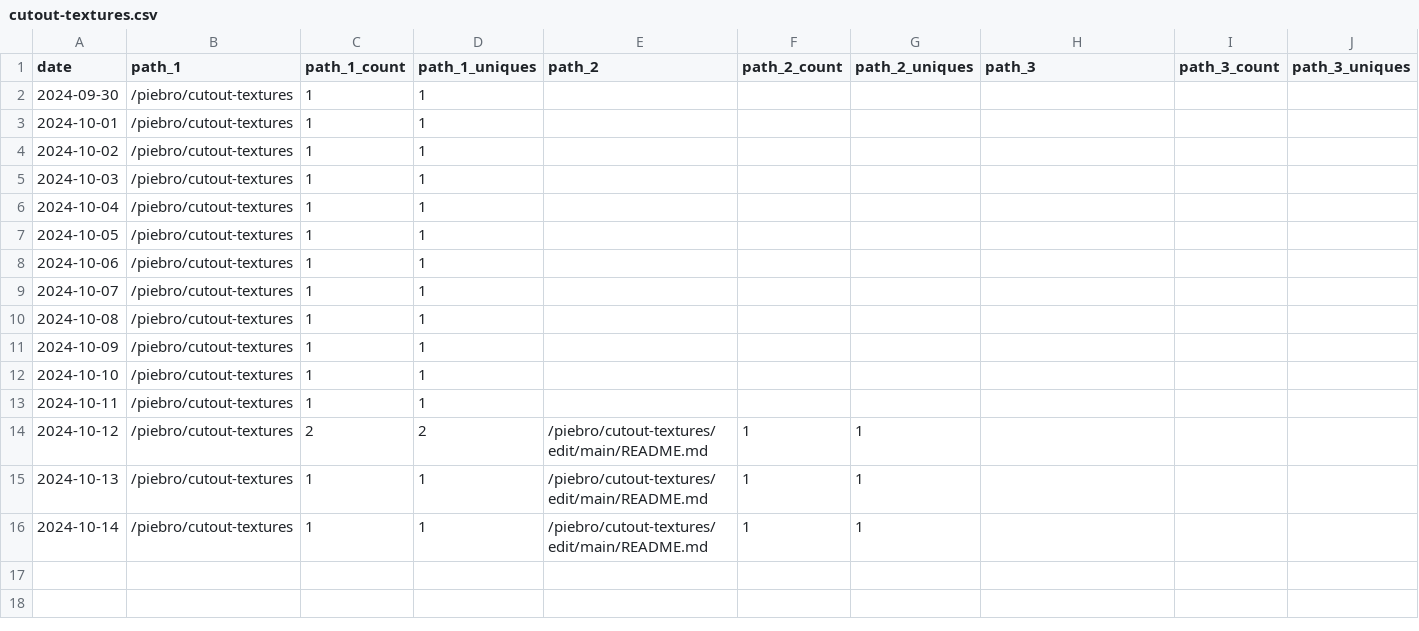
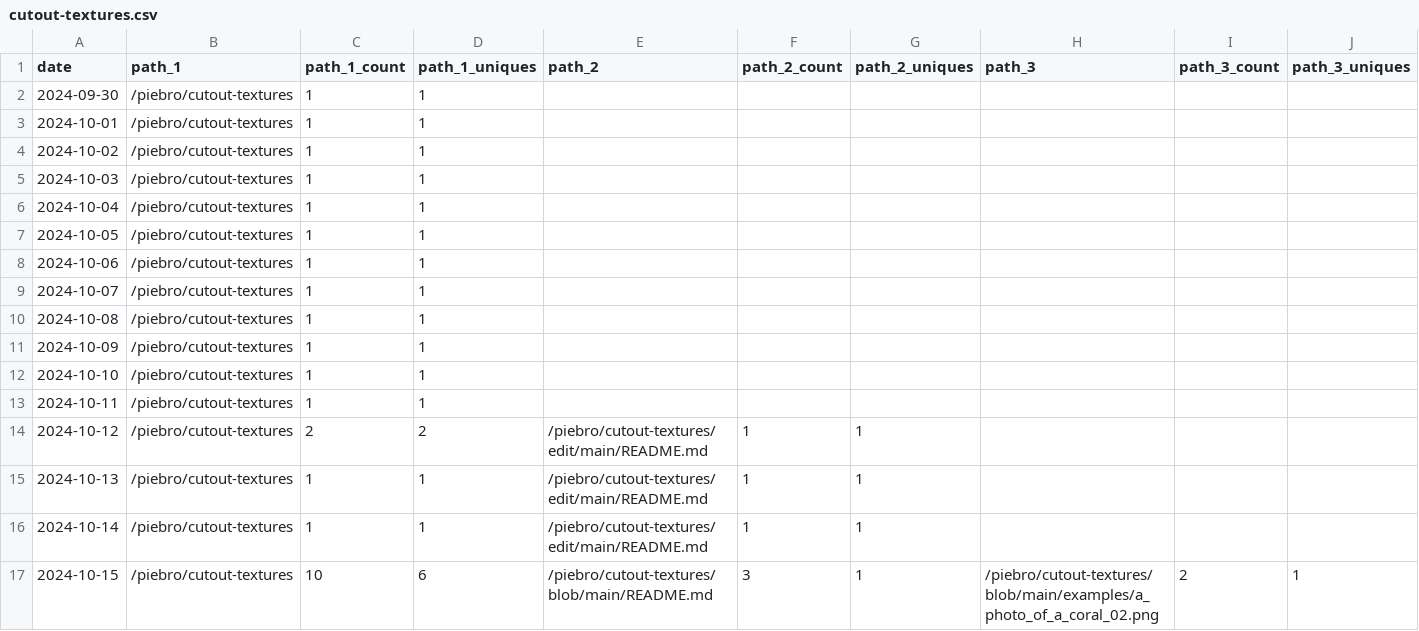
Before and after one commit to piebro/github-repo-traffic-stats, a CSV file: data/github_paths/cutout-textures.csv, drawn as a sheet; only a part is shown; rows hold the shown columns only; the diff names each change by its address in the sheet, - before the commit and + after, or states it on an @@ line.

Commit message:
data update

```diff
--- a/data/github_paths/cutout-textures.csv
+++ b/data/github_paths/cutout-textures.csv
+row 17: 2024-10-15 | /piebro/cutout-textures | 10 | 6 | /piebro/cutout-textures/blob/main/README.md | 3 | 1 | /piebro/cutout-textures/blob/main/examples/a_photo_of_a_coral_02.png | 2 | 1
```
Also changed, not shown: data/github_paths/factorio-blueprint-visualizer.csv, data/github_paths/openstreetmap-statistics.csv, 37 other files.
